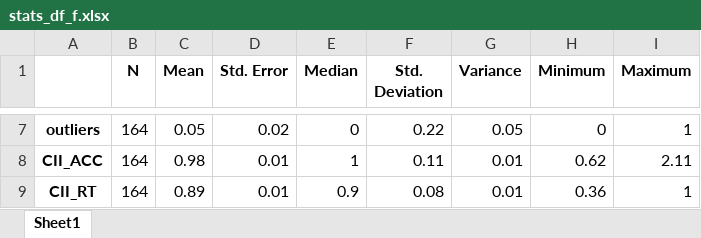
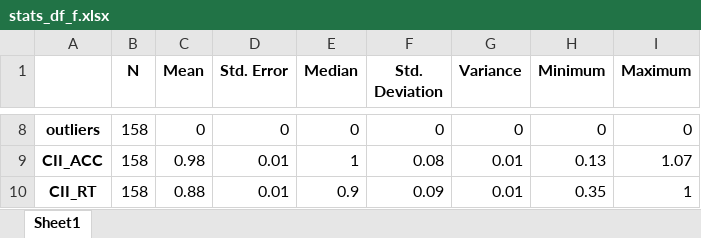
Before and after one commit to MBrigita/the-influence-of-social-media-on-cognitive-control-and-risk-taking, an Excel workbook: stats_df_f.xlsx, sheet Sheet1, drawn as a sheet; only a part is shown, gaps mark what is left out; values as stored, in another font and other column widths than the file's, no borders; addresses are those after the commit; the diff covers the shown part only; the diff names each change by its address in the sheet, - before the commit and + after, or states it on an @@ line.

```diff
--- a/stats_df_f.xlsx (sheet Sheet1)
+++ b/stats_df_f.xlsx (sheet Sheet1)
-B8:B10 (N): 164
+B8:B10 (N): 158
-C8 (Mean): 0.05
+C8 (Mean): 0
-D8 (Std. Error): 0.02
+D8 (Std. Error): 0
-F8 (Std. Deviation): 0.22
+F8 (Std. Deviation): 0
-G8 (Variance): 0.05
+G8 (Variance): 0
-I8 (Maximum): 1
+I8 (Maximum): 0
-F9 (Std. Deviation): 0.11
+F9 (Std. Deviation): 0.08
-H9 (Minimum): 0.62
+H9 (Minimum): 0.13
-I9 (Maximum): 2.11
+I9 (Maximum): 1.07
-C10 (Mean): 0.89
+C10 (Mean): 0.88
-F10 (Std. Deviation): 0.08
+F10 (Std. Deviation): 0.09
-H10 (Minimum): 0.36
+H10 (Minimum): 0.35
```
Also changed, not shown: 1 added row and 33 edited cells elsewhere in this sheet, joined_data.xlsx, results_df.xlsx, 6 other files.
